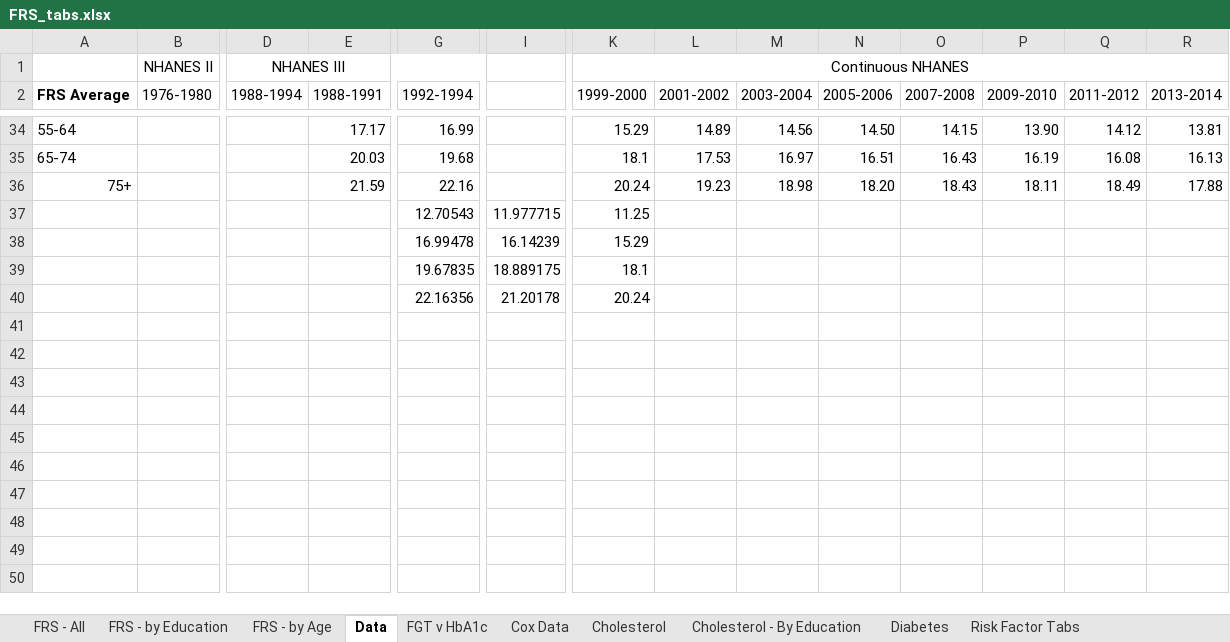
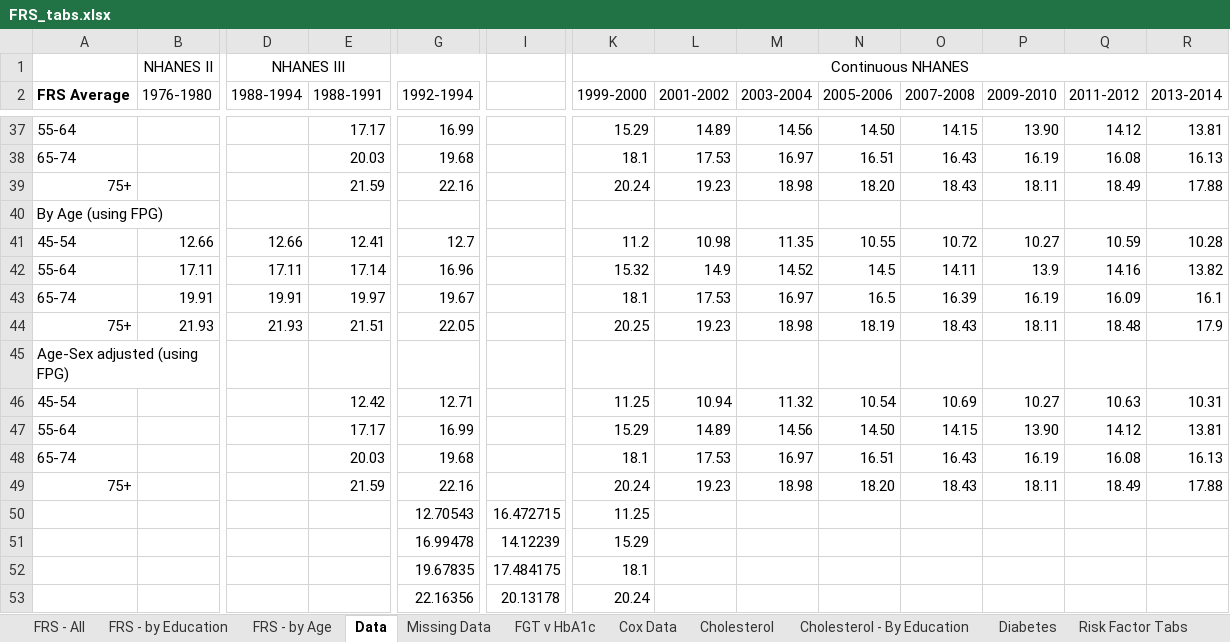
Before and after one commit to bryansashakim/Framingham-Risk-Scores, an Excel workbook: FRS_tabs.xlsx, sheet Data, drawn as a sheet; only a part is shown, gaps mark what is left out; values as stored, in another font and other column widths than the file's, no borders; addresses are those after the commit; rows hold the shown columns only; the diff covers the shown part only; the diff names each change by its address in the sheet, - before the commit and + after, or states it on an @@ line.

```diff
--- a/FRS_tabs.xlsx (sheet Data)
+++ b/FRS_tabs.xlsx (sheet Data)
+sheet tab: Missing Data
+row 40: By Age (using FPG)
+row 41: 45-54 | 12.66 | 12.66 | 12.41 | 12.7 |  | 11.2 | 10.98 | 11.35 | 10.55 | 10.72 | 10.27 | 10.59 | 10.28
+row 42: 55-64 | 17.11 | 17.11 | 17.14 | 16.96 |  | 15.32 | 14.9 | 14.52 | 14.5 | 14.11 | 13.9 | 14.16 | 13.82
+row 43: 65-74 | 19.91 | 19.91 | 19.97 | 19.67 |  | 18.1 | 17.53 | 16.97 | 16.5 | 16.39 | 16.19 | 16.09 | 16.1
+row 44: 75+ | 21.93 | 21.93 | 21.51 | 22.05 |  | 20.25 | 19.23 | 18.98 | 18.19 | 18.43 | 18.11 | 18.48 | 17.9
+row 45: Age-Sex adjusted (using FPG)
+row 46: 45-54 |  |  | 12.42 | 12.71 |  | 11.25 | 10.94 | 11.32 | 10.54 | 10.69 | 10.27 | 10.63 | 10.31
+row 47: 55-64 |  |  | 17.17 | 16.99 |  | 15.29 | 14.89 | 14.56 | 14.50 | 14.15 | 13.90 | 14.12 | 13.81
+row 48: 65-74 |  |  | 20.03 | 19.68 |  | 18.1 | 17.53 | 16.97 | 16.51 | 16.43 | 16.19 | 16.08 | 16.13
+row 49: 75+ |  |  | 21.59 | 22.16 |  | 20.24 | 19.23 | 18.98 | 18.20 | 18.43 | 18.11 | 18.49 | 17.88
-I50: 11.977715
+I50: 16.472715
-I51: 16.14239
+I51: 14.12239
-I52: 18.889175
+I52: 17.484175
-I53: 21.20178
+I53: 20.13178
```
Also changed, not shown: 6 added rows, 3 removed rows, 3 edited cells and cell formats elsewhere in this sheet, formulas that keep their value, charts or pictures, 34 other files.
